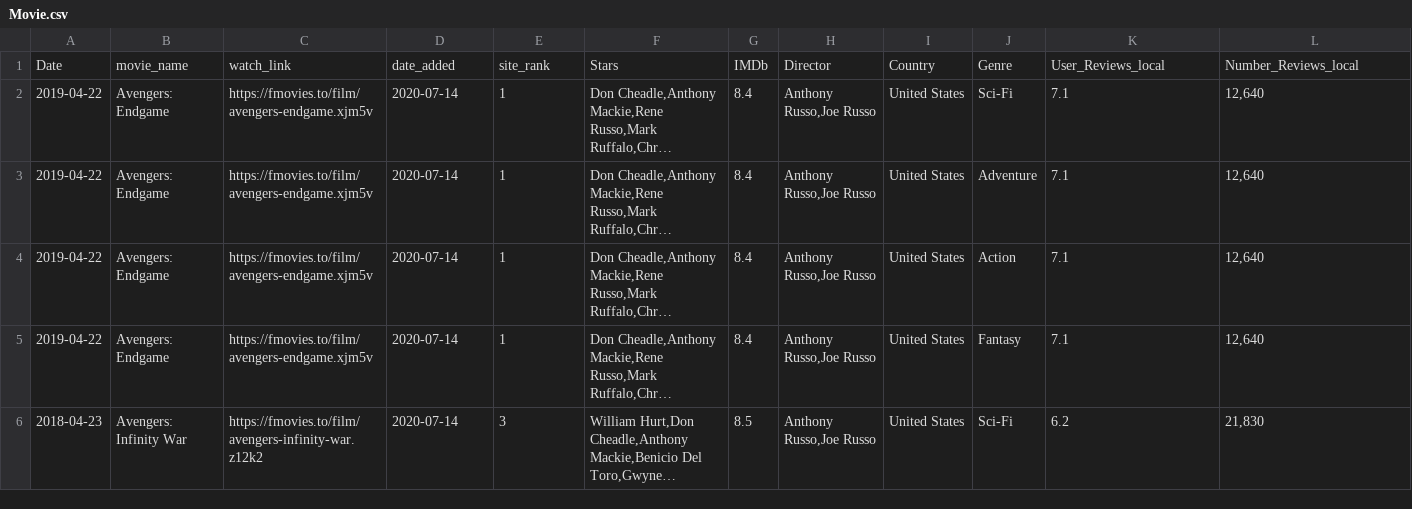
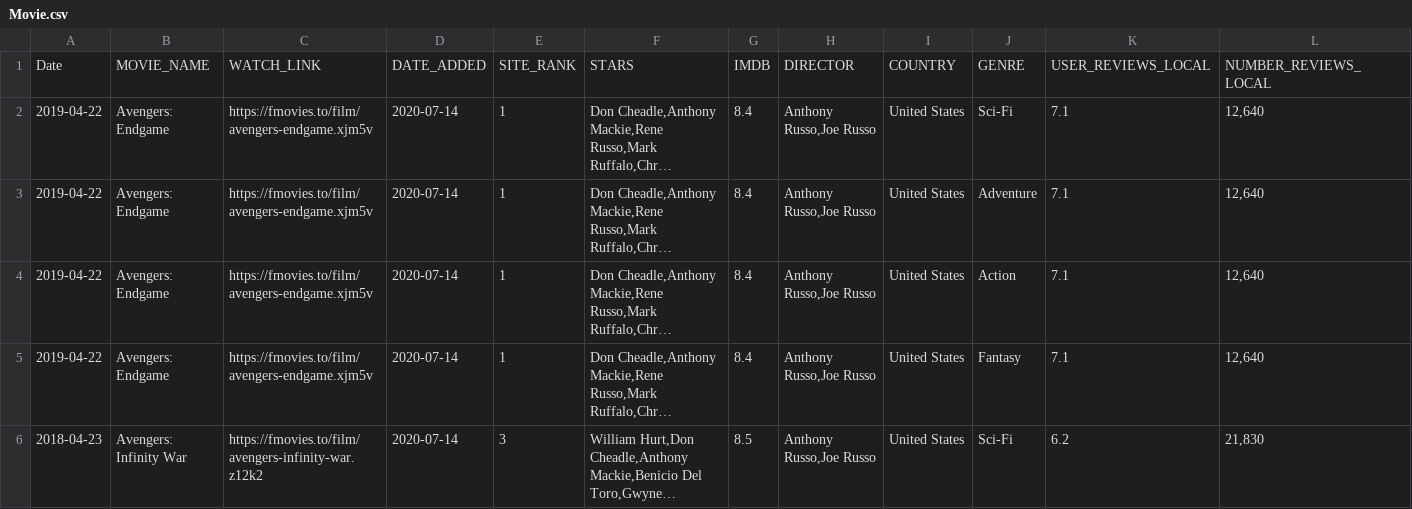
Before and after one commit to islamux/web-scrapping-fmovie.to, a CSV file: Data/Movie.csv, drawn as a sheet; only a part is shown; long unchanged cells end in …; removed rows and columns are numbered as before the commit, all else as after; the diff names each change by its address in the sheet, - before the commit and + after, or states it on an @@ line.

```diff
--- a/Data/Movie.csv
+++ b/Data/Movie.csv
-row 1: Date | movie_name | watch_link | date_added | site_rank | Stars | IMDb | Director | Country | Genre | User_Reviews_local | Number_Reviews_local
+row 1: Date | MOVIE_NAME | WATCH_LINK | DATE_ADDED | SITE_RANK | STARS | IMDB | DIRECTOR | COUNTRY | GENRE | USER_REVIEWS_LOCAL | NUMBER_REVIEWS_LOCAL
```
Also changed, not shown: Data/TV.csv, 4 other files.
